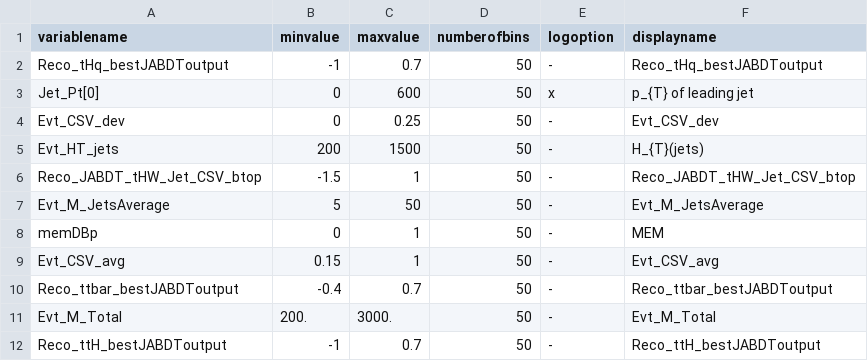
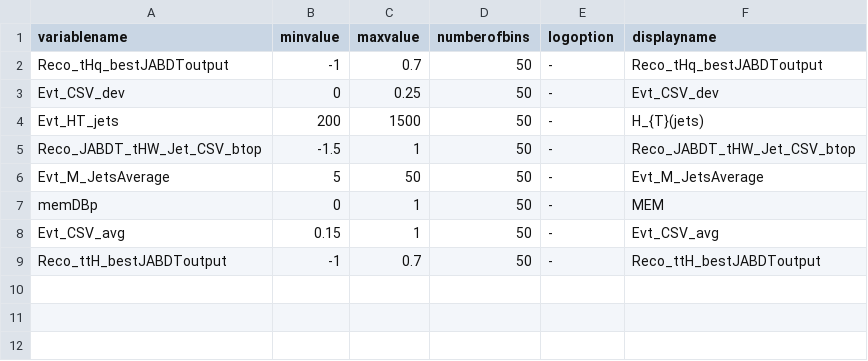
Before and after one commit to kit-cn-cms/pyroot-plotscripts, a CSV file: configs/legacyAnalysis/withMEM_new/DNNInputData/ge4j_3t/classification/plot_config.csv, drawn as a sheet.

```diff
--- a/configs/legacyAnalysis/withMEM_new/DNNInputData/ge4j_3t/classification/plot_config.csv
+++ b/configs/legacyAnalysis/withMEM_new/DNNInputData/ge4j_3t/classification/plot_config.csv
@@ -2,3 +2,2 @@ variablename,minvalue,maxvalue,numberofbins,logoption,displayname
 Reco_tHq_bestJABDToutput,-1,0.7,50,-,Reco_tHq_bestJABDToutput
-Jet_Pt[0],0,600,50,x,p_{T} of leading jet
 Evt_CSV_dev,0,0.25,50,-,Evt_CSV_dev
@@ -9,4 +8,2 @@ memDBp,0,1,50,-,MEM
 Evt_CSV_avg,0.15,1,50,-,Evt_CSV_avg
-Reco_ttbar_bestJABDToutput,-0.4,0.7,50,-,Reco_ttbar_bestJABDToutput
-Evt_M_Total,200.,3000.,50,-,Evt_M_Total
 Reco_ttH_bestJABDToutput,-1,0.7,50,-,Reco_ttH_bestJABDToutput
```
Also changed, not shown: configs/legacyAnalysis/withMEM_new/DNNInputData/ge4j_3t/classification/keras_taylor_1D.csv, configs/legacyAnalysis/withMEM_new/DNNInputData/ge4j_3t/classification/variable_norm.csv, 21 other files.
